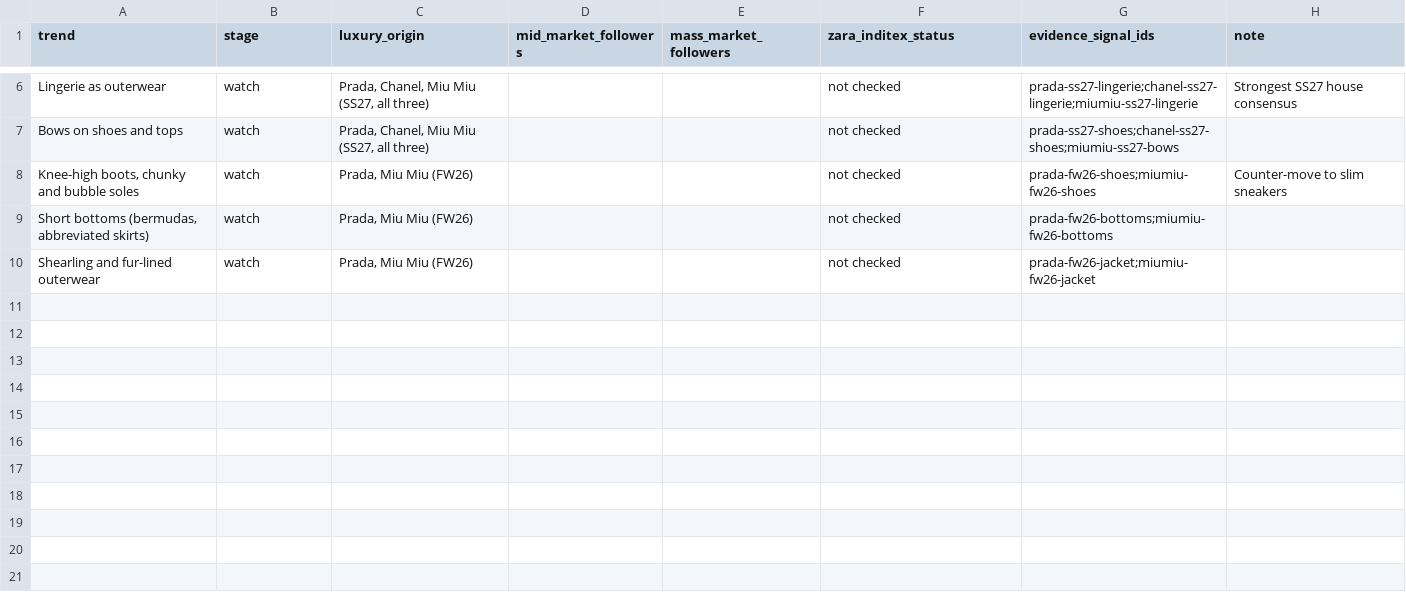
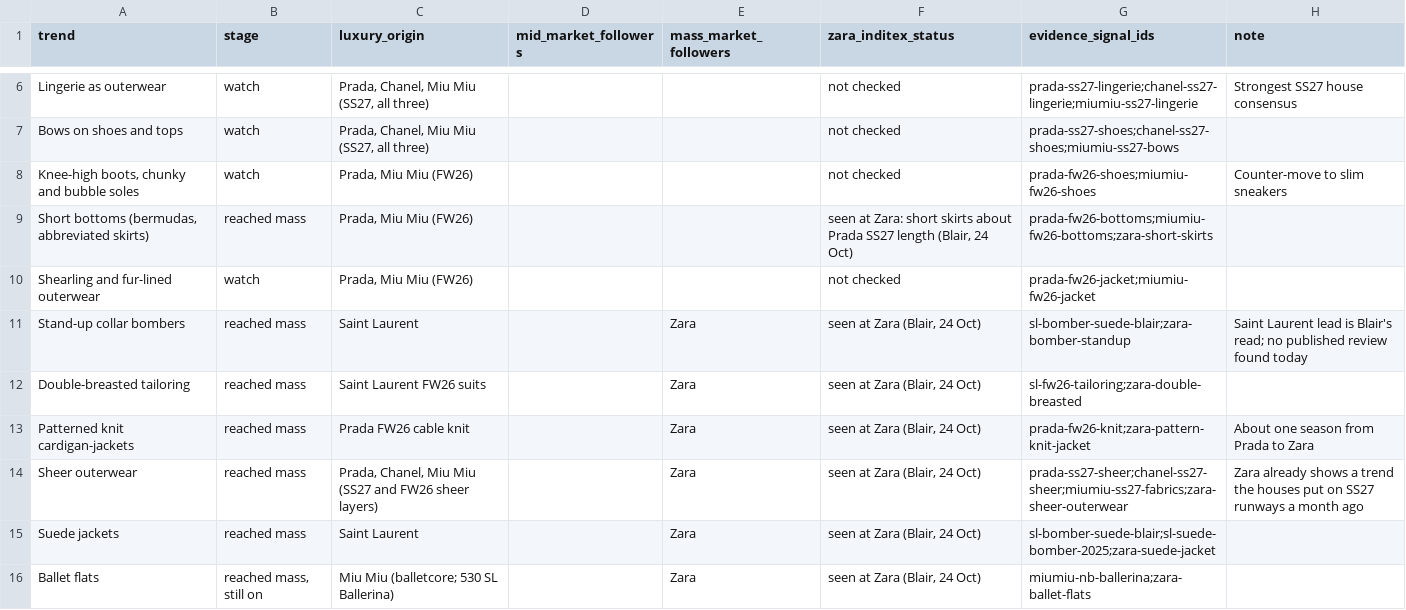
Before and after one commit to skayjay01/june-not-oct-hackathon, a CSV file: data/curation/trickle-down.csv, drawn as a sheet; only a part is shown, gaps mark what is left out.

```diff
--- a/data/curation/trickle-down.csv
+++ b/data/curation/trickle-down.csv
@@ -8,3 +8,9 @@ Bows on shoes and tops,watch,"Prada, Chanel, Miu Miu (SS27, all three)",,,not ch
 "Knee-high boots, chunky and bubble soles",watch,"Prada, Miu Miu (FW26)",,,not checked,prada-fw26-shoes;miumiu-fw26-shoes,Counter-move to slim sneakers
-"Short bottoms (bermudas, abbreviated skirts)",watch,"Prada, Miu Miu (FW26)",,,not checked,prada-fw26-bottoms;miumiu-fw26-bottoms,
+"Short bottoms (bermudas, abbreviated skirts)",reached mass,"Prada, Miu Miu (FW26)",,,"seen at Zara: short skirts about Prada SS27 length (Blair, 24 Oct)",prada-fw26-bottoms;miumiu-fw26-bottoms;zara-short-skirts,
 Shearling and fur-lined outerwear,watch,"Prada, Miu Miu (FW26)",,,not checked,prada-fw26-jacket;miumiu-fw26-jacket,
+Stand-up collar bombers,reached mass,Saint Laurent,,Zara,"seen at Zara (Blair, 24 Oct)",sl-bomber-suede-blair;zara-bomber-standup,Saint Laurent lead is Blair's read; no published review found today
+Double-breasted tailoring,reached mass,Saint Laurent FW26 suits,,Zara,"seen at Zara (Blair, 24 Oct)",sl-fw26-tailoring;zara-double-breasted,
+Patterned knit cardigan-jackets,reached mass,Prada FW26 cable knit,,Zara,"seen at Zara (Blair, 24 Oct)",prada-fw26-knit;zara-pattern-knit-jacket,About one season from Prada to Zara
+Sheer outerwear,reached mass,"Prada, Chanel, Miu Miu (SS27 and FW26 sheer layers)",,Zara,"seen at Zara (Blair, 24 Oct)",prada-ss27-sheer;chanel-ss27-sheer;miumiu-ss27-fabrics;zara-sheer-outerwear,Zara already shows a trend the houses put on SS27 runways a month ago
+Suede jackets,reached mass,Saint Laurent,,Zara,"seen at Zara (Blair, 24 Oct)",sl-bomber-suede-blair;sl-suede-bomber-2025;zara-suede-jacket,
+Ballet flats,"reached mass, still on",Miu Miu (balletcore; 530 SL Ballerina),,Zara,"seen at Zara (Blair, 24 Oct)",miumiu-nb-ballerina;zara-ballet-flats,
```
Also changed, not shown: 6 other files.
